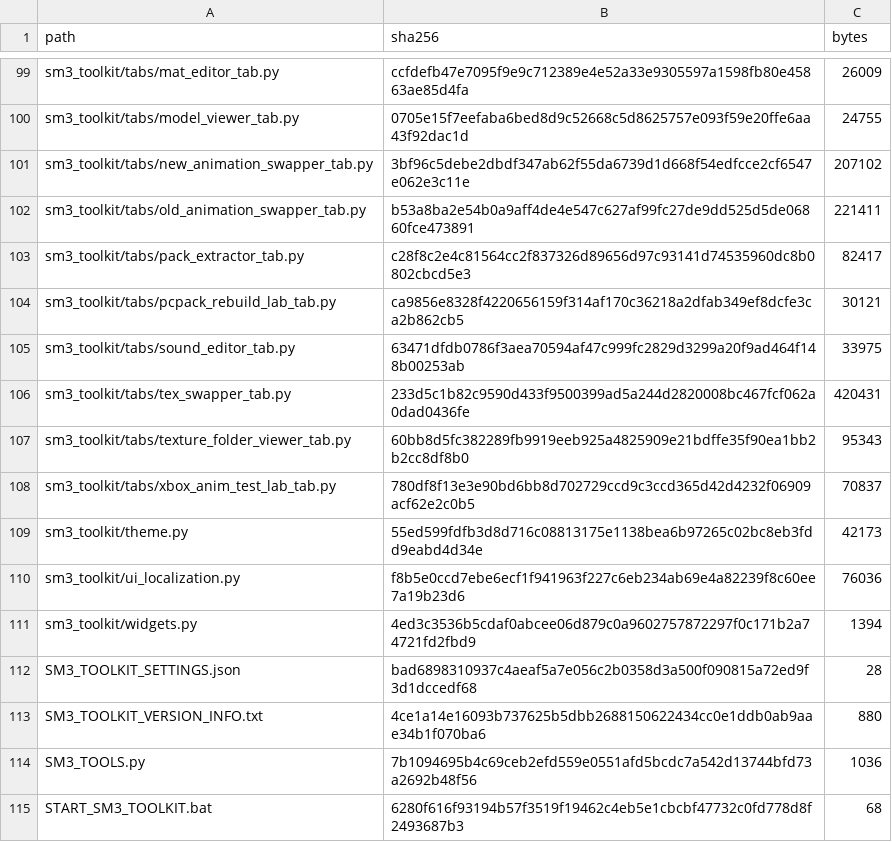
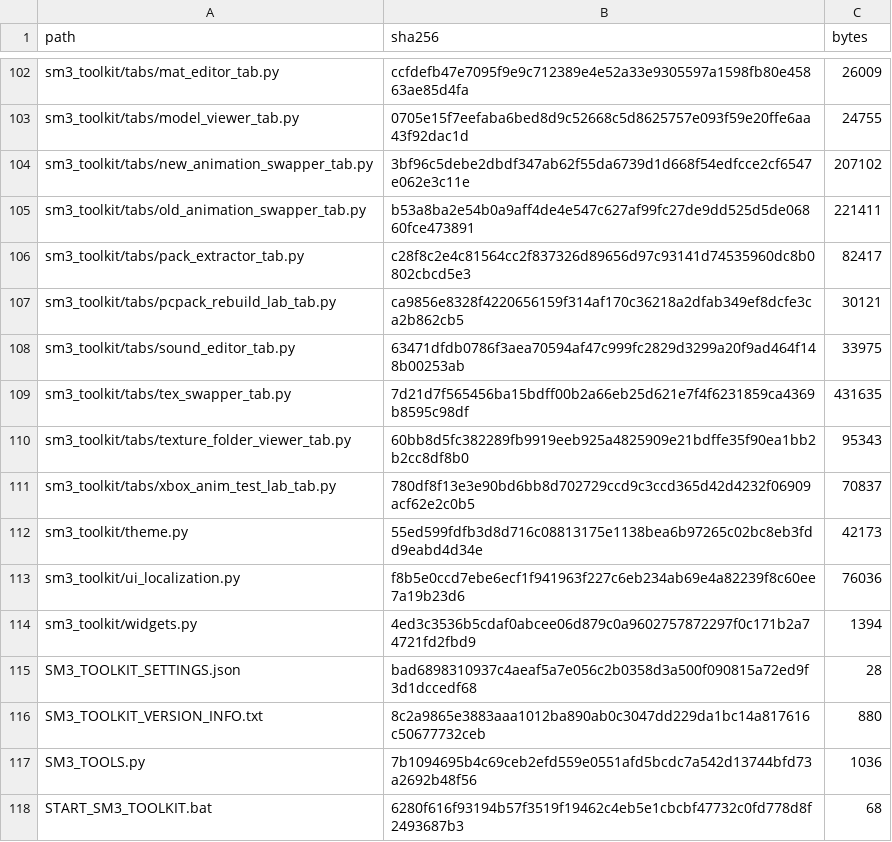
Before and after one commit to TSGAMING264/SM3-MODDING-TOOLKIT, a CSV file: SOURCE_MANIFEST_SHA256.csv, drawn as a sheet; only a part is shown, gaps mark what is left out; the diff covers the shown part only.

```diff
--- a/SOURCE_MANIFEST_SHA256.csv
+++ b/SOURCE_MANIFEST_SHA256.csv
@@ -105,3 +108,3 @@
 "sm3_toolkit/tabs/sound_editor_tab.py","63471dfdb0786f3aea70594af47c999fc2829d3299a20f9ad464f148b00253ab","33975"
-"sm3_toolkit/tabs/tex_swapper_tab.py","233d5c1b82c9590d433f9500399ad5a244d2820008bc467fcf062a0dad0436fe","420431"
+"sm3_toolkit/tabs/tex_swapper_tab.py","7d21d7f565456ba15bdff00b2a66eb25d621e7f4f6231859ca4369b8595c98df","431635"
 "sm3_toolkit/tabs/texture_folder_viewer_tab.py","60bb8d5fc382289fb9919eeb925a4825909e21bdffe35f90ea1bb2b2cc8df8b0","95343"
@@ -112,3 +115,3 @@
 "SM3_TOOLKIT_SETTINGS.json","bad6898310937c4aeaf5a7e056c2b0358d3a500f090815a72ed9f3d1dccedf68","28"
-"SM3_TOOLKIT_VERSION_INFO.txt","4ce1a14e16093b737625b5dbb2688150622434cc0e1ddb0ab9aae34b1f070ba6","880"
+"SM3_TOOLKIT_VERSION_INFO.txt","8c2a9865e3883aaa1012ba890ab0c3047dd229da1bc14a817616c50677732ceb","880"
 "SM3_TOOLS.py","7b1094695b4c69ceb2efd559e0551afd5bcdc7a542d13744bfd73a2692b48f56","1036"
```
Also changed, not shown: 14 added rows and 21 edited cells elsewhere in this file, 27 other files.
